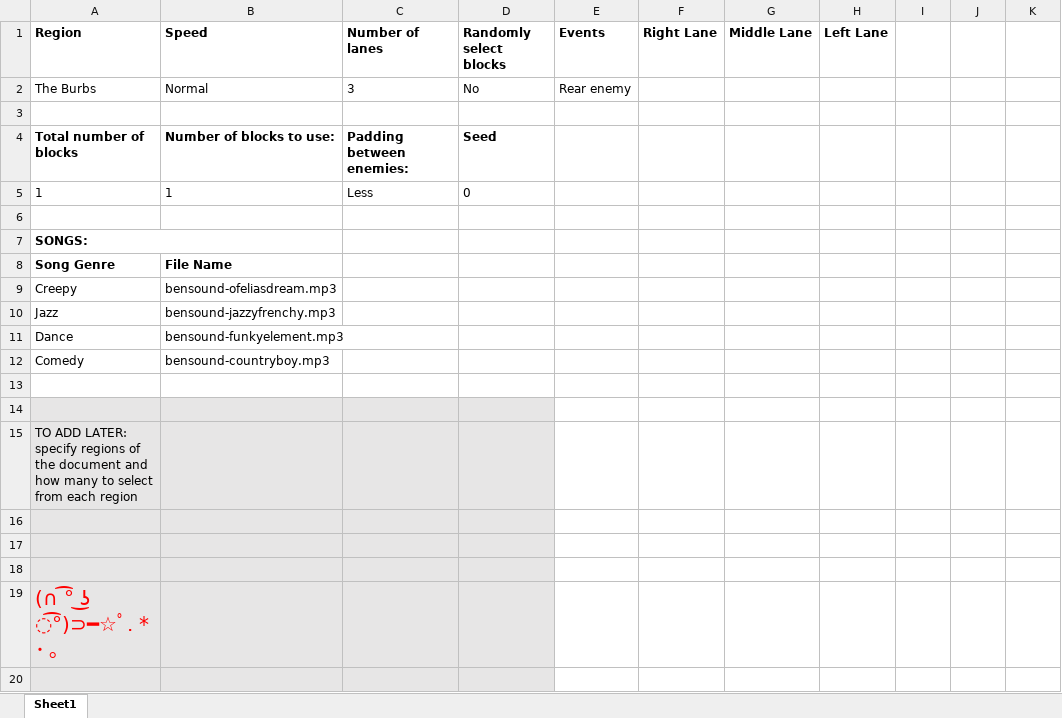
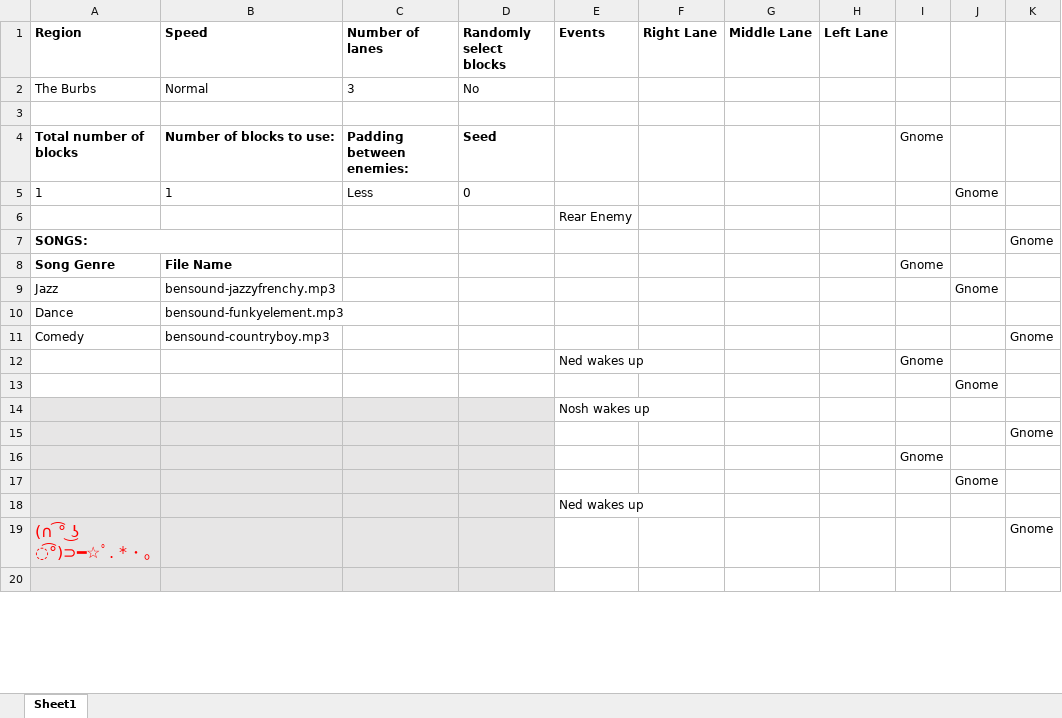
Before and after one commit to mangosnoopers/hafgnome, an Excel workbook: core/assets/levels/test_level0.xlsx, sheet Sheet1, drawn as a sheet; only a part is shown; values as stored, in another font and other column widths than the file's, no borders; removed rows and columns are numbered as before the commit, all else as after; the diff covers the shown part only; the diff names each change by its address in the sheet, - before the commit and + after, or states it on an @@ line.

Commit message:
fix reset with events

```diff
--- a/core/assets/levels/test_level0.xlsx (sheet Sheet1)
+++ b/core/assets/levels/test_level0.xlsx (sheet Sheet1)
-E2 (Events): Rear enemy
+E2 (Events): (empty)
-I4: (empty)
+I4: Gnome
-J5: (empty)
+J5: Gnome
+row 6:  |  |  |  | Rear Enemy
+row 7: SONGS: |  |  |  |  |  |  |  |  |  | Gnome
+row 8: Song Genre | File Name |  |  |  |  |  |  | Gnome
+row 9: Jazz | bensound-jazzyfrenchy.mp3 |  |  |  |  |  |  |  | Gnome
@@ row 11 moved to row 10: Dance @@
+row 11: Comedy | bensound-countryboy.mp3 |  |  |  |  |  |  |  |  | Gnome
+row 12:  |  |  |  | Ned wakes up |  |  |  | Gnome
+row 13:  |  |  |  |  |  |  |  |  | Gnome
+row 14:  |  |  |  | Nosh wakes up
+row 15:  |  |  |  |  |  |  |  |  |  | Gnome
+row 16:  |  |  |  |  |  |  |  | Gnome
+row 17:  |  |  |  |  |  |  |  |  | Gnome
+row 18:  |  |  |  | Ned wakes up
+row 19: (∩ ͡° ͜ʖ ͡°)⊃━☆ﾟ. * ･ ｡ |  |  |  |  |  |  |  |  |  | Gnome
-A20:D20 fill: none
+A20:D20 fill: #E7E6E6
-row 7: SONGS:
-row 8: Song Genre | File Name
-row 9: Creepy | bensound-ofeliasdream.mp3
-row 10: Jazz | bensound-jazzyfrenchy.mp3
-row 12: Comedy | bensound-countryboy.mp3
-row 13: (empty)
-row 14: (empty)
-row 15: TO ADD LATER: specify regions of the document and how many to select from each region
-row 16: (empty)
-row 17: (empty)
-row 18: (empty)
-row 19: (∩ ͡° ͜ʖ ͡°)⊃━☆ﾟ. * ･ ｡
-row 20: (empty)
```
Also changed, not shown: 4 edited cells and cell formats elsewhere in this sheet, 4 other files.
